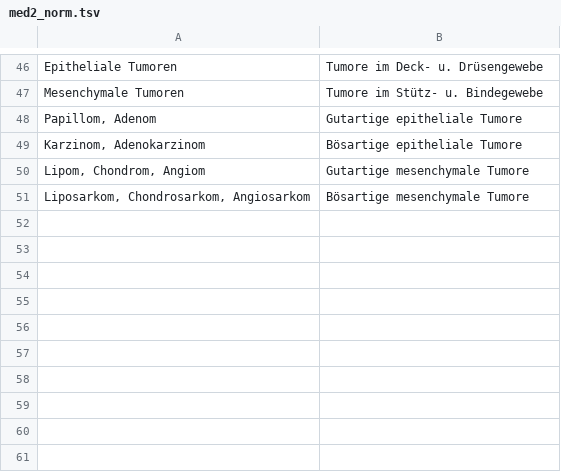
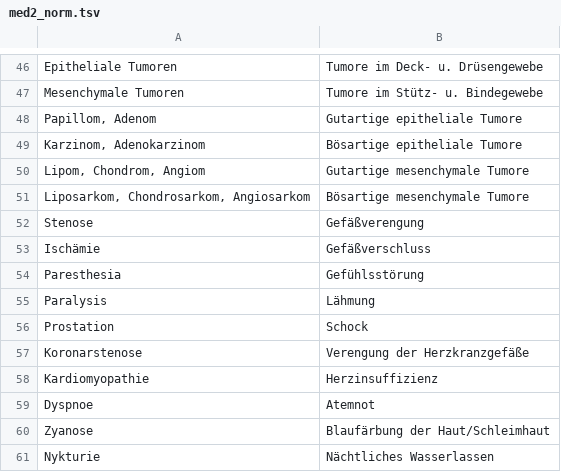
Before and after one commit to pranomostro/flashcards, a TSV file: sem4/med2_norm.tsv, drawn as a sheet; only a part is shown, gaps mark what is left out.

```diff
--- a/sem4/med2_norm.tsv
+++ b/sem4/med2_norm.tsv
@@ -51 +51,11 @@ Lipom, Chondrom, Angiom	Gutartige mesenchymale Tumore
 Liposarkom, Chondrosarkom, Angiosarkom	Bösartige mesenchymale Tumore
+Stenose	Gefäßverengung
+Ischämie	Gefäßverschluss
+Paresthesia	Gefühlsstörung
+Paralysis	Lähmung
+Prostation	Schock
+Koronarstenose	Verengung der Herzkranzgefäße
+Kardiomyopathie	Herzinsuffizienz
+Dyspnoe	Atemnot
+Zyanose	Blaufärbung der Haut/Schleimhaut
+Nykturie	Nächtliches Wasserlassen
```
Also changed, not shown: sem4/gnvs.tsv, sem4/med2_imp.tsv, 7 other files.
